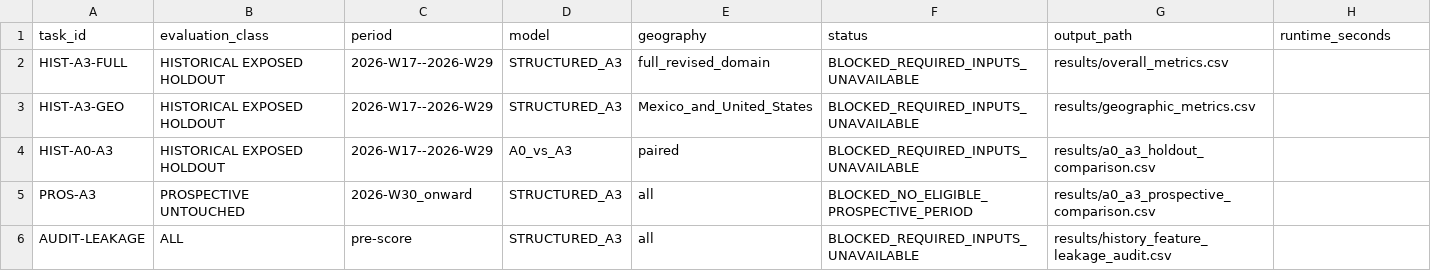
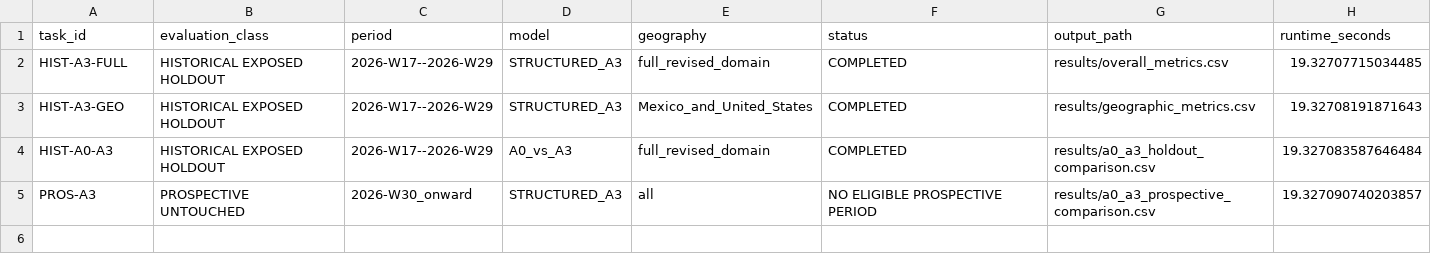
Before and after one commit to geoepi/hominivorax-ml, a CSV file: analysis/structured_a3_evaluation/results/evaluation_task_manifest.csv, drawn as a sheet.

```diff
--- a/analysis/structured_a3_evaluation/results/evaluation_task_manifest.csv
+++ b/analysis/structured_a3_evaluation/results/evaluation_task_manifest.csv
@@ -1,6 +1,5 @@
 task_id,evaluation_class,period,model,geography,status,output_path,runtime_seconds
-HIST-A3-FULL,HISTORICAL EXPOSED HOLDOUT,2026-W17--2026-W29,STRUCTURED_A3,full_revised_domain,BLOCKED_REQUIRED_INPUTS_UNAVAILABLE,results/overall_metrics.csv,
-HIST-A3-GEO,HISTORICAL EXPOSED HOLDOUT,2026-W17--2026-W29,STRUCTURED_A3,Mexico_and_United_States,BLOCKED_REQUIRED_INPUTS_UNAVAILABLE,results/geographic_metrics.csv,
-HIST-A0-A3,HISTORICAL EXPOSED HOLDOUT,2026-W17--2026-W29,A0_vs_A3,paired,BLOCKED_REQUIRED_INPUTS_UNAVAILABLE,results/a0_a3_holdout_comparison.csv,
-PROS-A3,PROSPECTIVE UNTOUCHED,2026-W30_onward,STRUCTURED_A3,all,BLOCKED_NO_ELIGIBLE_PROSPECTIVE_PERIOD,results/a0_a3_prospective_comparison.csv,
-AUDIT-LEAKAGE,ALL,pre-score,STRUCTURED_A3,all,BLOCKED_REQUIRED_INPUTS_UNAVAILABLE,results/history_feature_leakage_audit.csv,
+HIST-A3-FULL,HISTORICAL EXPOSED HOLDOUT,2026-W17--2026-W29,STRUCTURED_A3,full_revised_domain,COMPLETED,results/overall_metrics.csv,19.32707715034485
+HIST-A3-GEO,HISTORICAL EXPOSED HOLDOUT,2026-W17--2026-W29,STRUCTURED_A3,Mexico_and_United_States,COMPLETED,results/geographic_metrics.csv,19.32708191871643
+HIST-A0-A3,HISTORICAL EXPOSED HOLDOUT,2026-W17--2026-W29,A0_vs_A3,full_revised_domain,COMPLETED,results/a0_a3_holdout_comparison.csv,19.327083587646484
+PROS-A3,PROSPECTIVE UNTOUCHED,2026-W30_onward,STRUCTURED_A3,all,NO ELIGIBLE PROSPECTIVE PERIOD,results/a0_a3_prospective_comparison.csv,19.327090740203857
```
Also changed, not shown: analysis/structured_a3_evaluation/results/calibration_metrics.csv, analysis/structured_a3_evaluation/results/count_metrics.csv, 17 other files.
